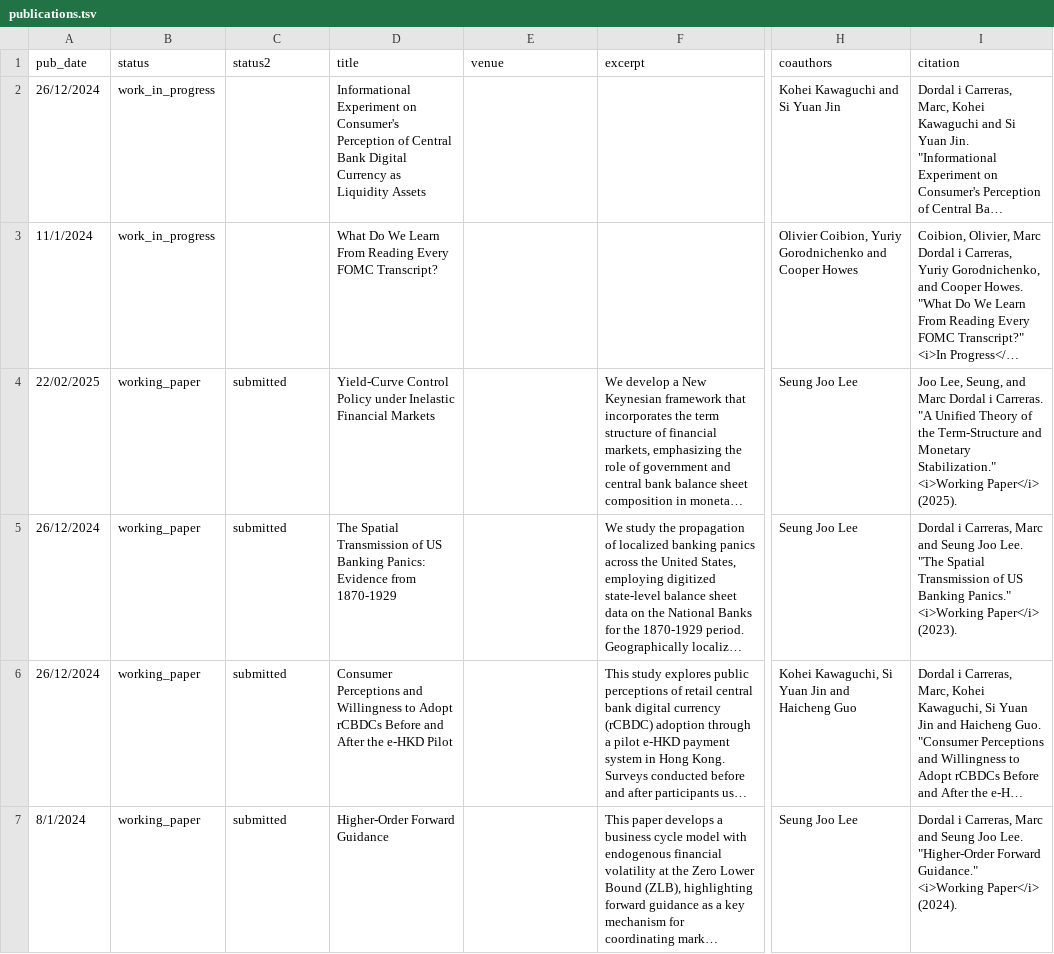
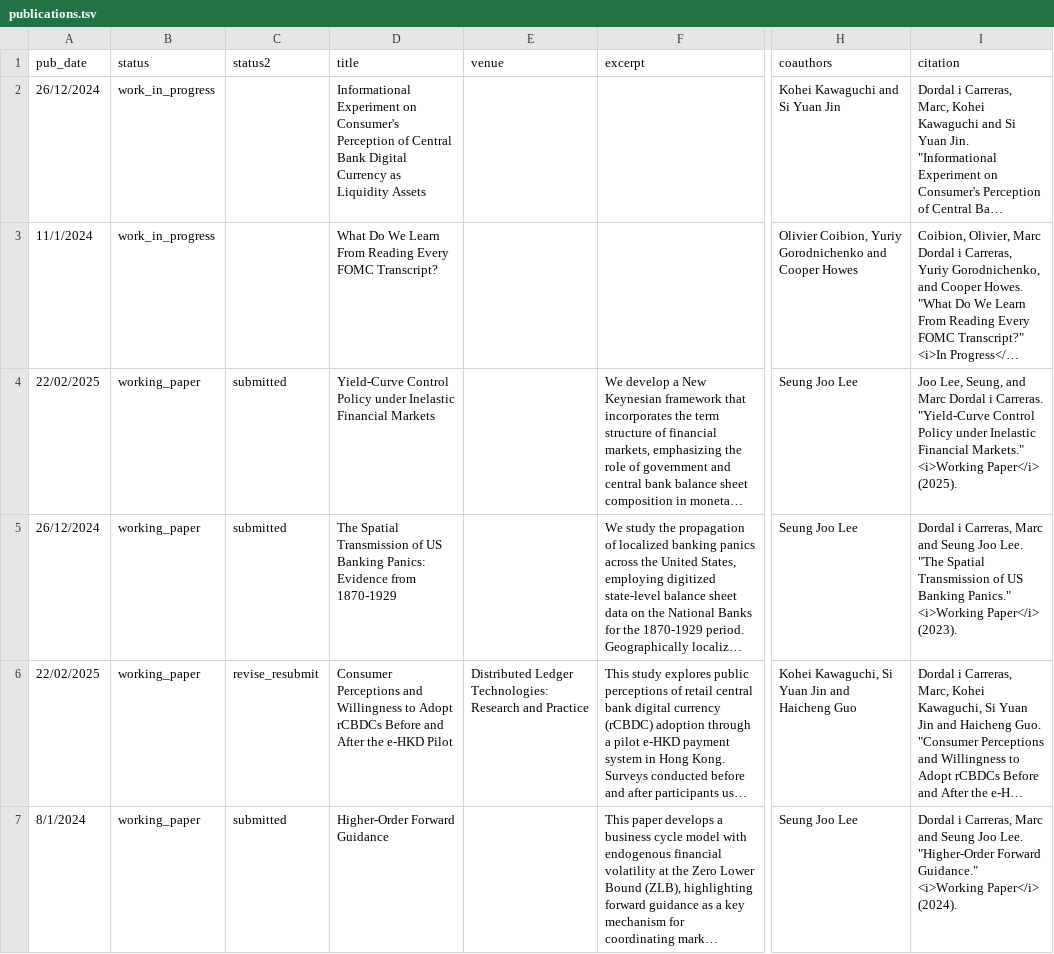
Before and after one commit to marcdordal/marcdordal.github.io, a TSV file: markdown_generator/publications.tsv, drawn as a sheet; only a part is shown, gaps mark what is left out; long unchanged cells end in …; the diff covers the shown part only; the diff names each change by its address in the sheet, - before the commit and + after, or states it on an @@ line.

Commit message:
Update working papers: revise citations and add new paper on endogenous firm entry

```diff
--- a/markdown_generator/publications.tsv
+++ b/markdown_generator/publications.tsv
-I4 (citation): …i Carreras. "A Unified Theory of the Term-Structure and Monetary Stabilization." <i>Working Paper</i>…
+I4 (citation): …i Carreras. "Yield-Curve Control Policy under Inelastic Financial Markets." <i>Working Paper</i>…
-A6 (pub_date): 26/12/2024
+A6 (pub_date): 22/02/2025
-C6 (status2): submitted
+C6 (status2): revise_resubmit
-E6 (venue): (empty)
+E6 (venue): Distributed Ledger Technologies: Research and Practice
```
Also changed, not shown: 6 edited cells elsewhere in this file, 6 other files.
